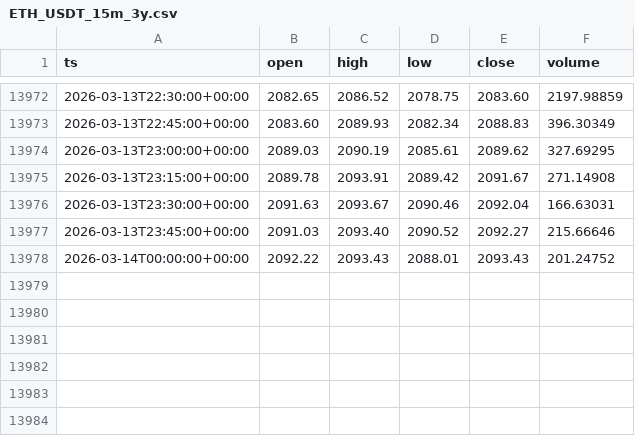
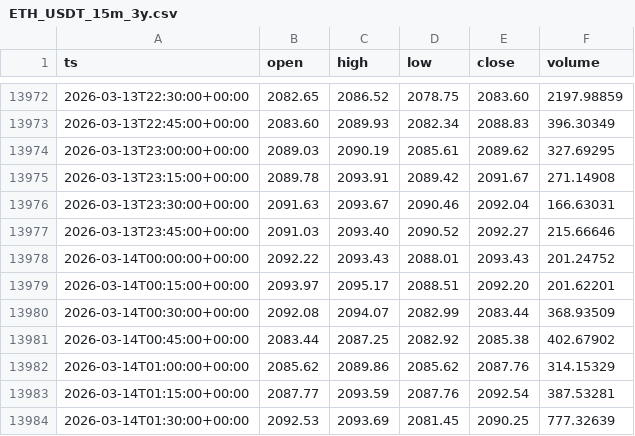
Before and after one commit to william10011001/sheep_platform_prod, a CSV file: app/data/ETH_USDT_15m_3y.csv, drawn as a sheet; only a part is shown, gaps mark what is left out; the diff names each change by its address in the sheet, - before the commit and + after, or states it on an @@ line.

```diff
--- a/app/data/ETH_USDT_15m_3y.csv
+++ b/app/data/ETH_USDT_15m_3y.csv
+row 13979: 2026-03-14T00:15:00+00:00 | 2093.97 | 2095.17 | 2088.51 | 2092.20 | 201.62201
+row 13980: 2026-03-14T00:30:00+00:00 | 2092.08 | 2094.07 | 2082.99 | 2083.44 | 368.93509
+row 13981: 2026-03-14T00:45:00+00:00 | 2083.44 | 2087.25 | 2082.92 | 2085.38 | 402.67902
+row 13982: 2026-03-14T01:00:00+00:00 | 2085.62 | 2089.86 | 2085.62 | 2087.76 | 314.15329
+row 13983: 2026-03-14T01:15:00+00:00 | 2087.77 | 2093.59 | 2087.76 | 2092.54 | 387.53281
+row 13984: 2026-03-14T01:30:00+00:00 | 2092.53 | 2093.69 | 2081.45 | 2090.25 | 777.32639
```
Also changed, not shown: app/data/ETH_USDT_30m_3y.csv, 12 other files.
